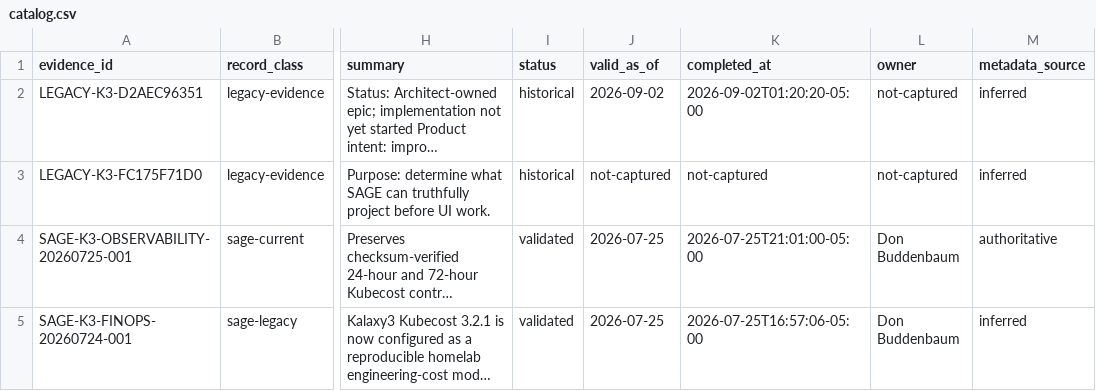
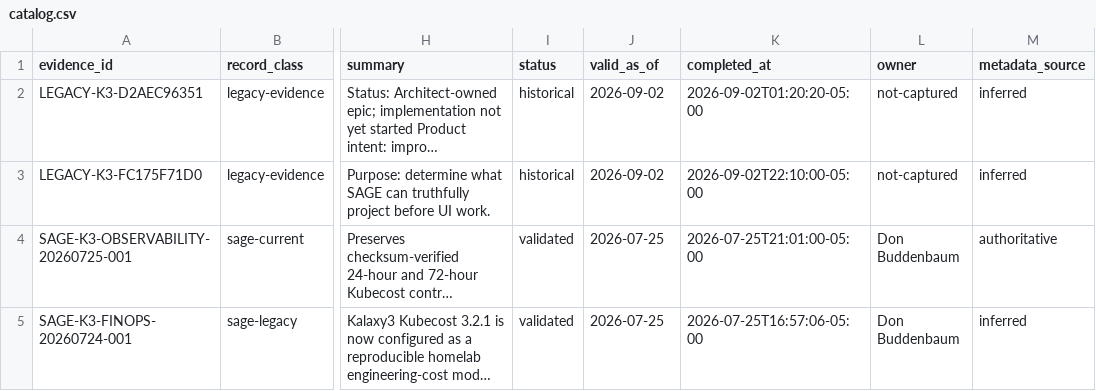
Before and after one commit to donb4iu/Kalaxy3, a CSV file: markdown/evidence/catalog.csv, drawn as a sheet; only a part is shown, gaps mark what is left out; long unchanged cells end in …; the diff names each change by its address in the sheet, - before the commit and + after, or states it on an @@ line.

```diff
--- a/markdown/evidence/catalog.csv
+++ b/markdown/evidence/catalog.csv
-J3 (valid_as_of): not-captured
+J3 (valid_as_of): 2026-09-02
-K3 (completed_at): not-captured
+K3 (completed_at): 2026-09-02T22:10:00-05:00
```
Also changed, not shown: 13 other files.
